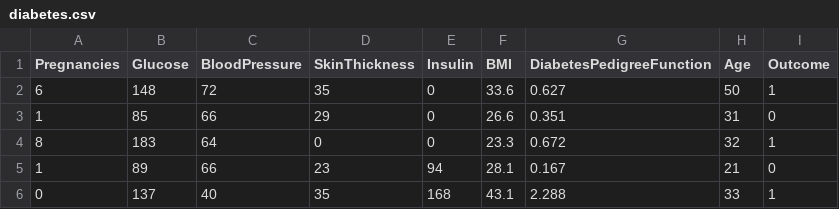
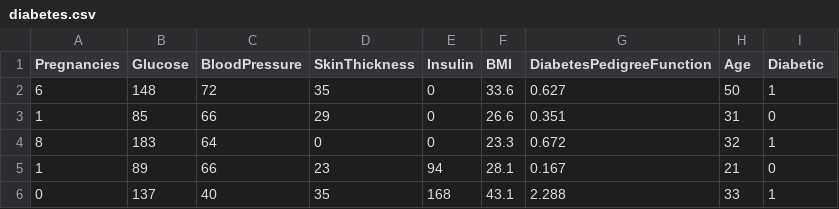
Before and after one commit to FranckGaillard/Workshop-Azure-Machine-Learning, a CSV file: data/diabetes.csv, drawn as a sheet; only a part is shown.

Commit message:
Update diabetes.csv

```diff
--- a/data/diabetes.csv
+++ b/data/diabetes.csv
@@ -1,2 +1,2 @@
-Pregnancies,Glucose,BloodPressure,SkinThickness,Insulin,BMI,DiabetesPedigreeFunction,Age,Outcome
+Pregnancies,Glucose,BloodPressure,SkinThickness,Insulin,BMI,DiabetesPedigreeFunction,Age,Diabetic
 6,148,72,35,0,33.6,0.627,50,1
```
